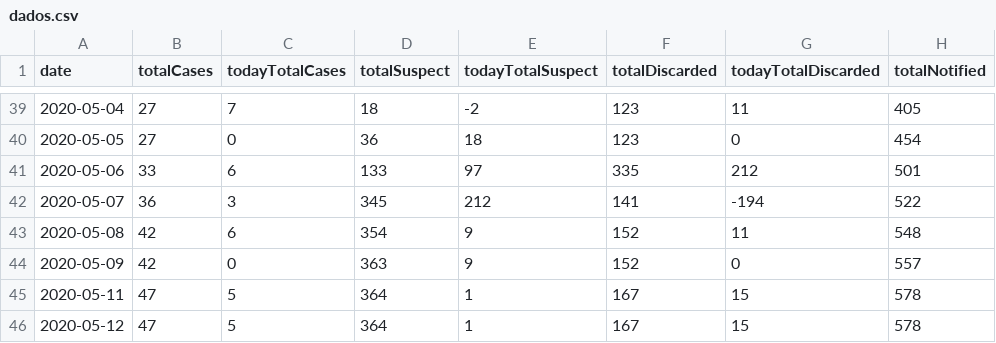
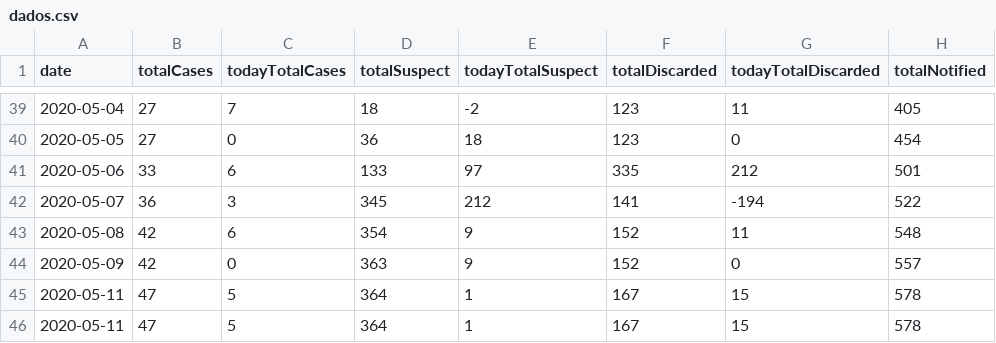
Before and after one commit to rafaeldefazio/csv-covid, a CSV file: dados.csv, drawn as a sheet; only a part is shown, gaps mark what is left out; the diff names each change by its address in the sheet, - before the commit and + after, or states it on an @@ line.

Commit message:
Update dados.csv

```diff
--- a/dados.csv
+++ b/dados.csv
-A46 (date): 2020-05-12
+A46 (date): 2020-05-11
```
